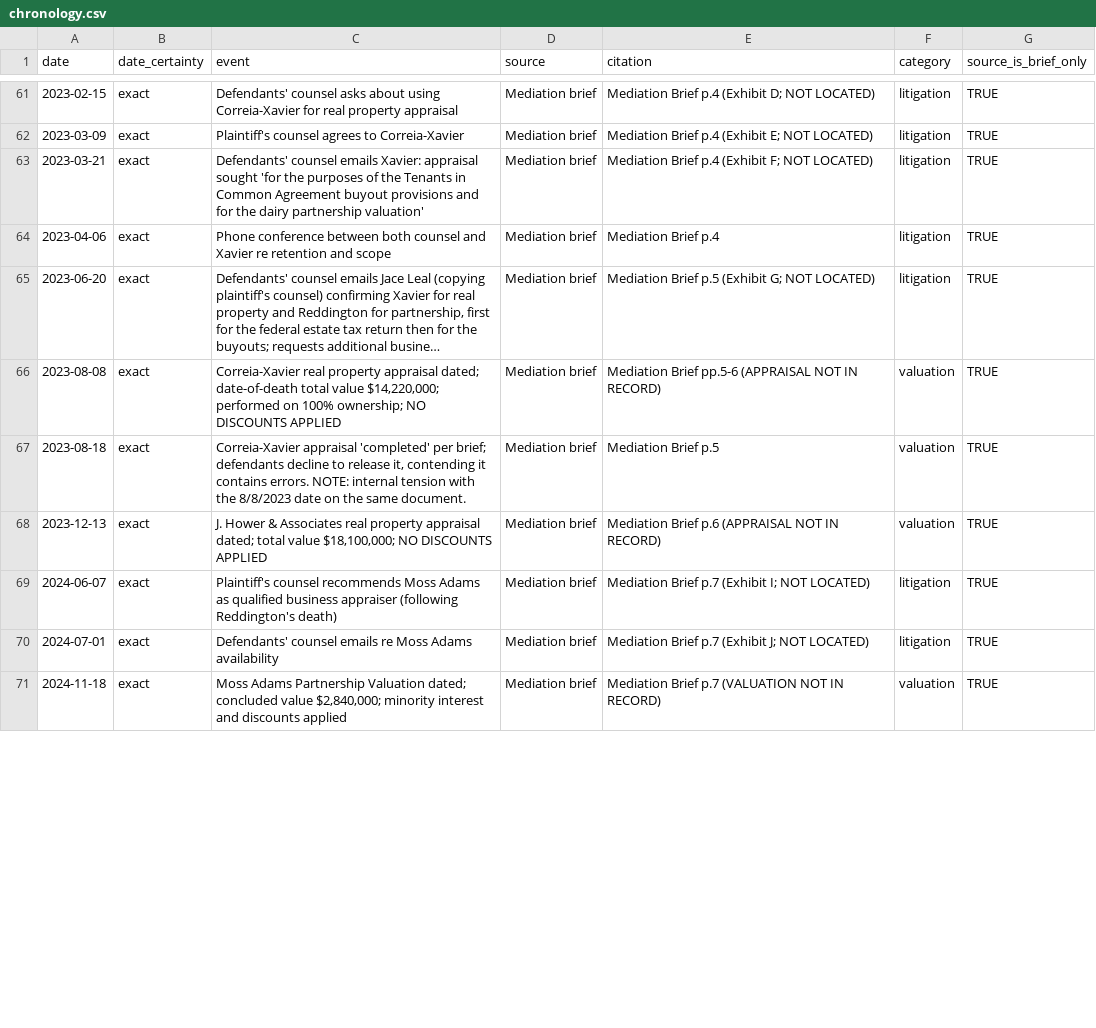
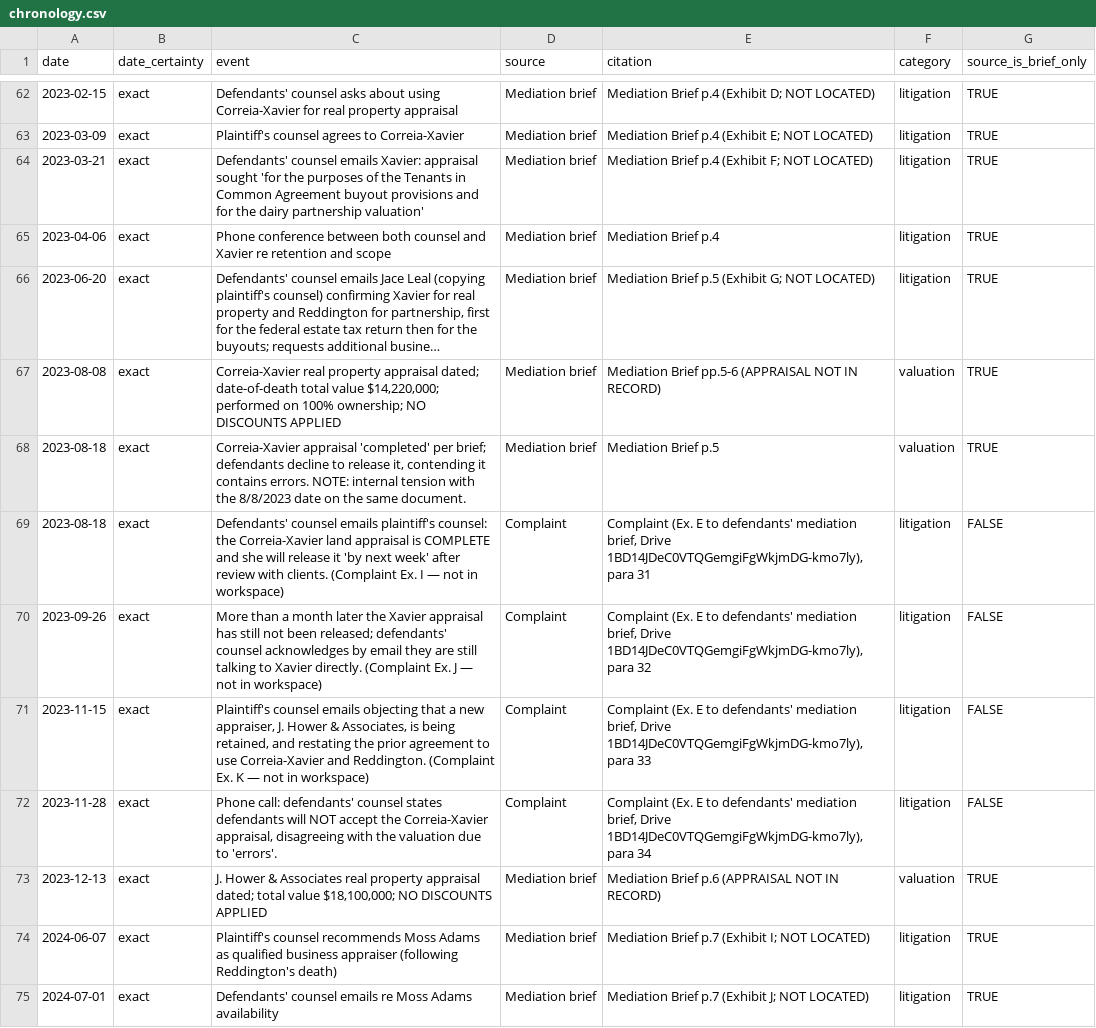
Before and after one commit to jleeel/Leal-Trust-Management, a CSV file: cmc-prep/05-for-brandon/chronology.csv, drawn as a sheet; only a part is shown, gaps mark what is left out; the shorter side is filled out with more unchanged rows; long unchanged cells end in …; the diff covers the shown part only.

Commit message:
Read the Complaint (Exhibit E) and fold its findings through the workspace
The operative pleading was located as Exhibit E to the defendants'
mediation brief and has now been read in full.

What it changes:

- The October 13, 2026 CMC is a continued date. The clerk's stamp sets
  the original CMC for February 2026, so any existing scheduling order
  is untracked. Added as the highest-value docket call.
- The pleading is ten causes of action, not the looser set our own
  mediation brief describes, and counts 3, 6 and 9 seek punitive
  damages under Civil Code 3294 on breach-of-implied-covenant theories
  with no tort pleaded anywhere. Nothing else in the file mentions
  punitive damages.
- The prayer asks the court to order defendants to "employ"
  Correia-Xavier and Moss Adams, neither of them parties, which is the
  structure R2 flags under Civil Code 3390(b) and (d). The same
  structure carries into the 998 offer.
- Paragraph 45 pleads that Moss Adams, the neutral the defendants
  themselves retained, found no errors in the Correia-Xavier appraisal.
  That defeats their stated reason for rejecting it. The document is
  Complaint Exhibit Q and is not in the workspace.
- Two paragraphs cut against us and are quotable from our own pleading:
  the Xavier appraisal was commissioned for an IRS 706 filing rather
  than on the buyout parameters, and Jace Leal is pleaded as having
  agreed with defendants to use Moss Adams while four counts rest on
  that engagement having been unilateral.
- The negative capital account assertion is pleaded three times in the
  operative Complaint, not merely asserted in a brief, and remains
  contradicted by our own reviewed financials.

Also records eight internal defects in the Complaint, the 21-exhibit
list with a retrieval priority order, and four inconsistent minority
discount figures across our own documents. Chronology now 100 events.

```diff
--- a/cmc-prep/05-for-brandon/chronology.csv
+++ b/cmc-prep/05-for-brandon/chronology.csv
@@ -67,2 +68,6 @@ date,date_certainty,event,source,citation,category,source_is_brief_only
 2023-08-18,exact,"Correia-Xavier appraisal 'completed' per brief; defendants decline to release it, contending it contains errors. NOTE: internal tension with the 8/8/2023 date on the same document.",Mediation brief,Mediation Brief p.5,valuation,TRUE
+2023-08-18,exact,Defendants' counsel emails plaintiff's counsel: the Correia-Xavier land appraisal is COMPLETE and she will release it 'by next week' after review with clients. (Complaint Ex. I — not in workspace),Complaint,"Complaint (Ex. E to defendants' mediation brief, Drive 1BD14JDeC0VTQGemgiFgWkjmDG-kmo7ly), para 31",litigation,FALSE
+2023-09-26,exact,More than a month later the Xavier appraisal has still not been released; defendants' counsel acknowledges by email they are still talking to Xavier directly. (Complaint Ex. J — not in workspace),Complaint,"Complaint (Ex. E to defendants' mediation brief, Drive 1BD14JDeC0VTQGemgiFgWkjmDG-kmo7ly), para 32",litigation,FALSE
+2023-11-15,exact,"Plaintiff's counsel emails objecting that a new appraiser, J. Hower & Associates, is being retained, and restating the prior agreement to use Correia-Xavier and Reddington. (Complaint Ex. K — not in workspace)",Complaint,"Complaint (Ex. E to defendants' mediation brief, Drive 1BD14JDeC0VTQGemgiFgWkjmDG-kmo7ly), para 33",litigation,FALSE
+2023-11-28,exact,"Phone call: defendants' counsel states defendants will NOT accept the Correia-Xavier appraisal, disagreeing with the valuation due to 'errors'.",Complaint,"Complaint (Ex. E to defendants' mediation brief, Drive 1BD14JDeC0VTQGemgiFgWkjmDG-kmo7ly), para 34",litigation,FALSE
 2023-12-13,exact,"J. Hower & Associates real property appraisal dated; total value $18,100,000; NO DISCOUNTS APPLIED",Mediation brief,Mediation Brief p.6 (APPRAISAL NOT IN RECORD),valuation,TRUE
```
Also changed, not shown: 9 added rows and 1 removed row elsewhere in this file, 8 other files.
